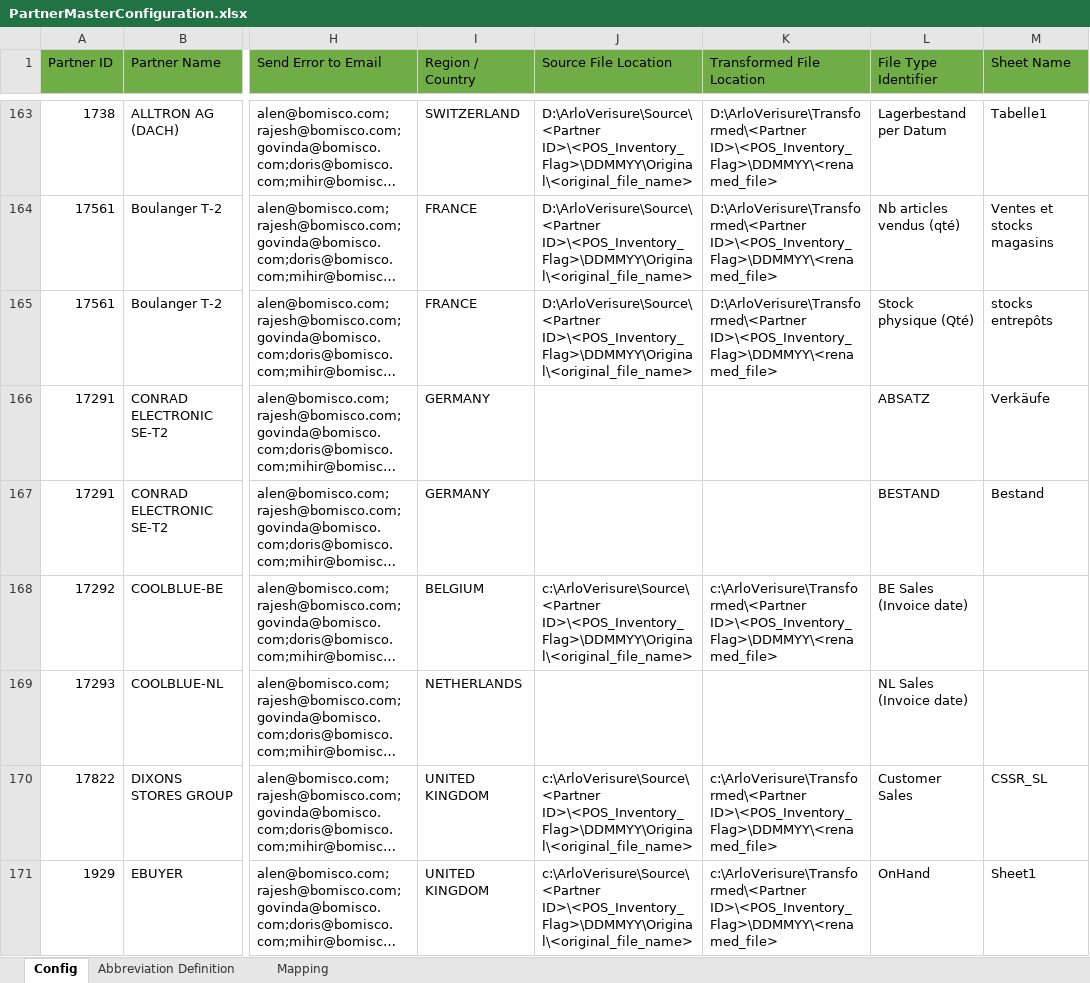
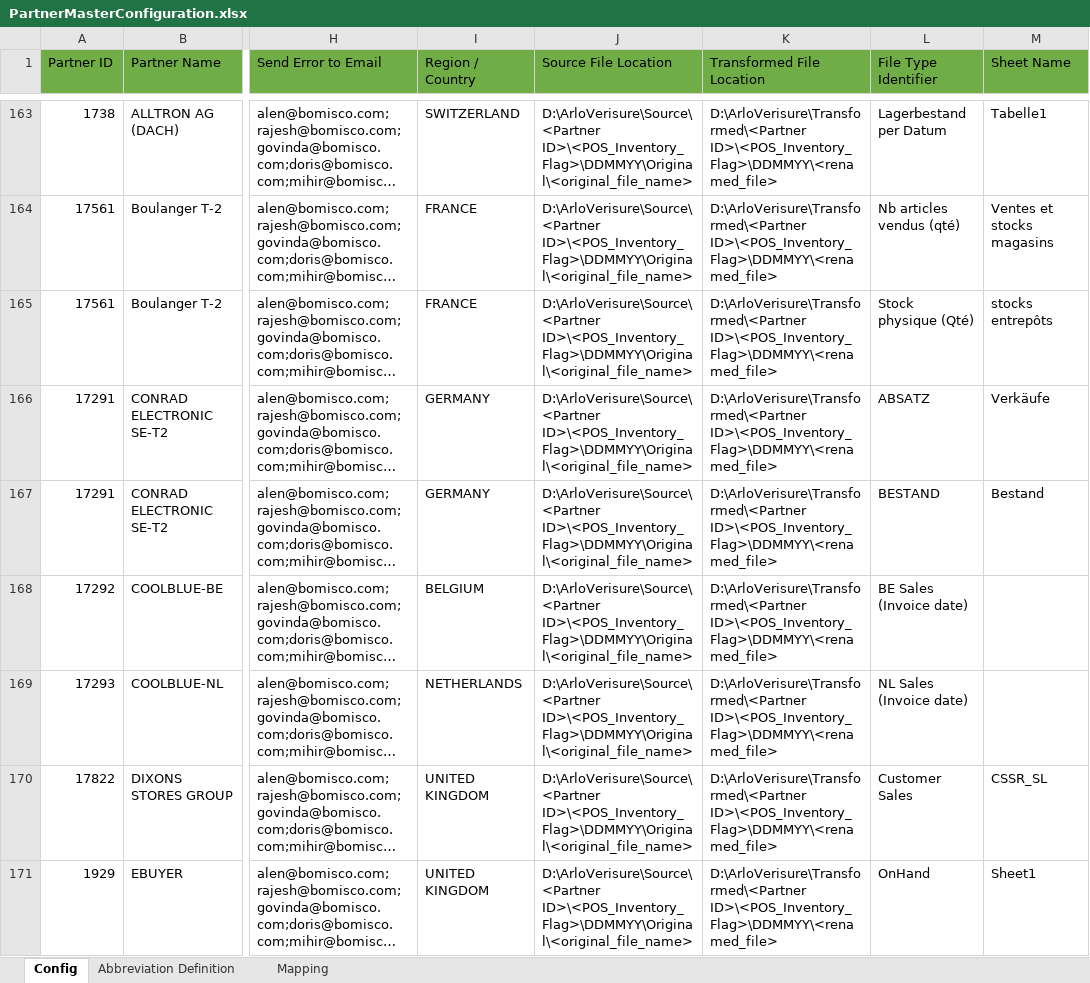
Before and after one commit to alernkn247/PartnerConfiguration, an Excel workbook: PartnerMasterConfiguration.xlsx, sheet Config, drawn as a sheet; only a part is shown, gaps mark what is left out; long unchanged cells end in …; values as stored, in another font and other column widths than the file's, no borders; conditional formats not drawn; the diff covers the shown part only; the diff names each change by its address in the sheet, - before the commit and + after, or states it on an @@ line.

Commit message:
Change

```diff
--- a/PartnerMasterConfiguration.xlsx (sheet Config)
+++ b/PartnerMasterConfiguration.xlsx (sheet Config)
-J166:J167 (Source File Location): (empty)
+J166:J167 (Source File Location): D:\ArloVerisure\Source\<Partner ID>\<POS_Inventory_Flag>\DDMMYY\Original\<original_file_name>
-K166:K167 (Transformed File Location): (empty)
+K166:K167 (Transformed File Location): D:\ArloVerisure\Transformed\<Partner ID>\<POS_Inventory_Flag>\DDMMYY\<renamed_file>
-J168 (Source File Location): c:\ArloVerisure\Source\<Partner ID>\<POS_Inventory_Flag>\DDMMYY\Original\<original_file_name>
+J168 (Source File Location): D:\ArloVerisure\Source\<Partner ID>\<POS_Inventory_Flag>\DDMMYY\Original\<original_file_name>
-K168 (Transformed File Location): c:\ArloVerisure\Transformed\<Partner ID>\<POS_Inventory_Flag>\DDMMYY\<renamed_file>
+K168 (Transformed File Location): D:\ArloVerisure\Transformed\<Partner ID>\<POS_Inventory_Flag>\DDMMYY\<renamed_file>
-J169 (Source File Location): (empty)
+J169 (Source File Location): D:\ArloVerisure\Source\<Partner ID>\<POS_Inventory_Flag>\DDMMYY\Original\<original_file_name>
-K169 (Transformed File Location): (empty)
+K169 (Transformed File Location): D:\ArloVerisure\Transformed\<Partner ID>\<POS_Inventory_Flag>\DDMMYY\<renamed_file>
-J170:J171 (Source File Location): c:\ArloVerisure\Source\<Partner ID>\<POS_Inventory_Flag>\DDMMYY\Original\<original_file_name>
+J170:J171 (Source File Location): D:\ArloVerisure\Source\<Partner ID>\<POS_Inventory_Flag>\DDMMYY\Original\<original_file_name>
-K170:K171 (Transformed File Location): c:\ArloVerisure\Transformed\<Partner ID>\<POS_Inventory_Flag>\DDMMYY\<renamed_file>
+K170:K171 (Transformed File Location): D:\ArloVerisure\Transformed\<Partner ID>\<POS_Inventory_Flag>\DDMMYY\<renamed_file>
```
Also changed, not shown: 30 edited cells elsewhere in this sheet.
